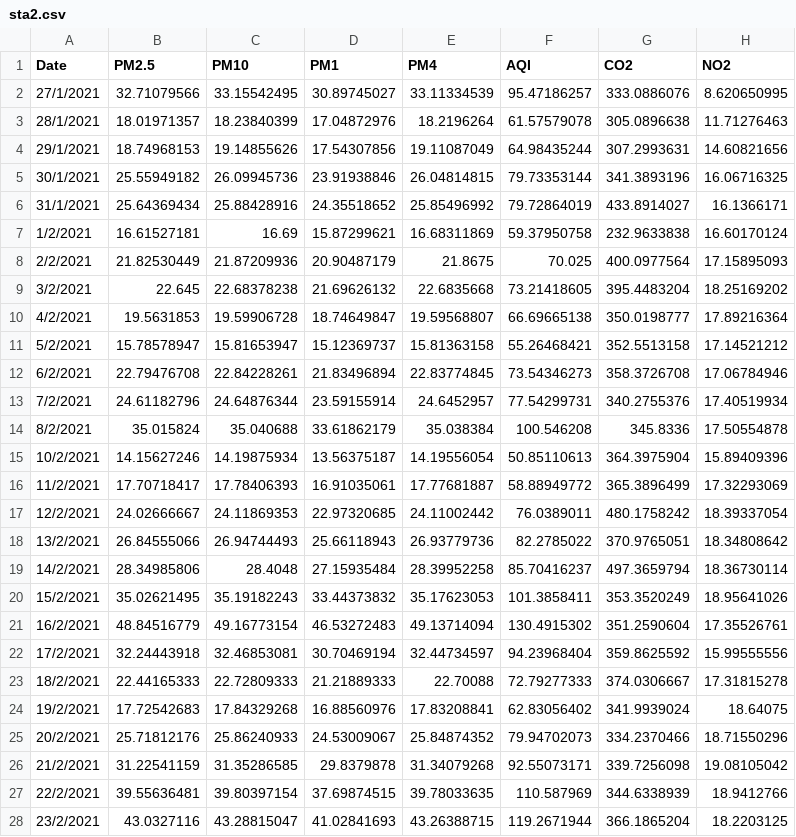
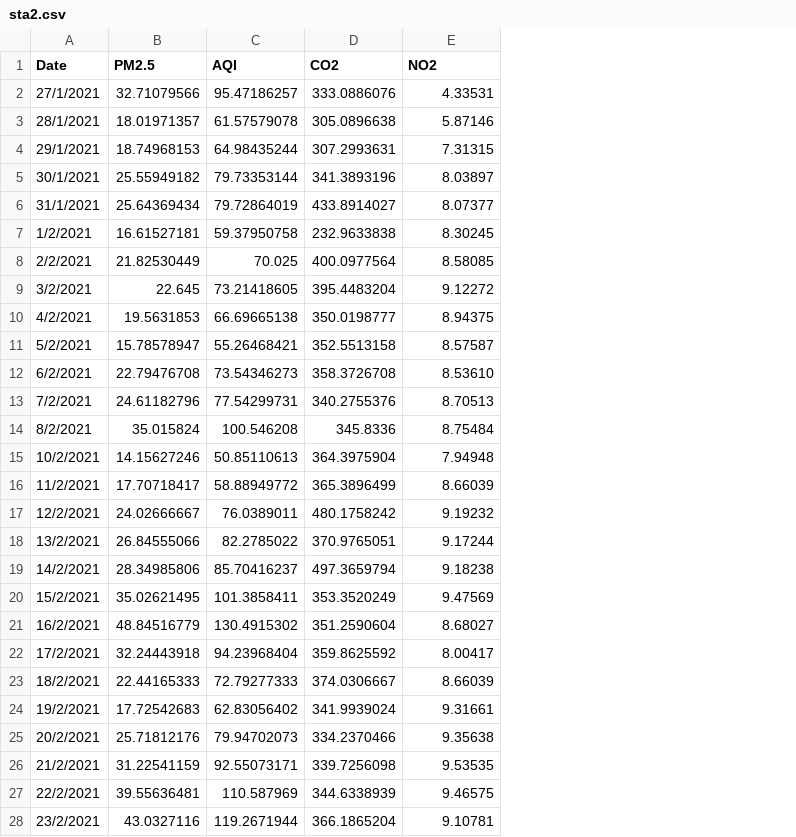
Before and after one commit to NitchamonSW/AirQuality, a CSV file: sta2.csv, drawn as a sheet; only a part is shown; removed rows and columns are numbered as before the commit, all else as after; the diff covers the shown part only; the diff names each change by its address in the sheet, - before the commit and + after, or states it on an @@ line.

Commit message:
Add files via upload

```diff
--- a/sta2.csv
+++ b/sta2.csv
-column C (PM10), rows 2-28: 33.15542495 | 18.23840399 | 19.14855626 | 26.09945736 | 25.88428916 | 16.69 | 21.87209936 | 22.68378238 | 19.59906728 | 15.81653947 | 22.84228261 | 24.64876344 | 35.040688 | 14.19875934 | 17.78406393 | 24.11869353 | 26.94744493 | 28.4048 | 35.19182243 | 49.16773154 | 32.46853081 | 22.72809333 | 17.84329268 | 25.86240933 | 31.35286585 | 39.80397154 | 43.28815047
-column D (PM1), rows 2-28: 30.89745027 | 17.04872976 | 17.54307856 | 23.91938846 | 24.35518652 | 15.87299621 | 20.90487179 | 21.69626132 | 18.74649847 | 15.12369737 | 21.83496894 | 23.59155914 | 33.61862179 | 13.56375187 | 16.91035061 | 22.97320685 | 25.66118943 | 27.15935484 | 33.44373832 | 46.53272483 | 30.70469194 | 21.21889333 | 16.88560976 | 24.53009067 | 29.8379878 | 37.69874515 | 41.02841693
-column E (PM4), rows 2-28: 33.11334539 | 18.2196264 | 19.11087049 | 26.04814815 | 25.85496992 | 16.68311869 | 21.8675 | 22.6835668 | 19.59568807 | 15.81363158 | 22.83774845 | 24.6452957 | 35.038384 | 14.19556054 | 17.77681887 | 24.11002442 | 26.93779736 | 28.39952258 | 35.17623053 | 49.13714094 | 32.44734597 | 22.70088 | 17.83208841 | 25.84874352 | 31.34079268 | 39.78033635 | 43.26388715
-E2 (NO2): 8.620650995
+E2 (NO2): 4.33531
-E3 (NO2): 11.71276463
+E3 (NO2): 5.87146
-E4 (NO2): 14.60821656
+E4 (NO2): 7.31315
-E5 (NO2): 16.06716325
+E5 (NO2): 8.03897
-E6 (NO2): 16.1366171
+E6 (NO2): 8.07377
-E7 (NO2): 16.60170124
+E7 (NO2): 8.30245
-E8 (NO2): 17.15895093
+E8 (NO2): 8.58085
-E9 (NO2): 18.25169202
+E9 (NO2): 9.12272
-E10 (NO2): 17.89216364
+E10 (NO2): 8.94375
-E11 (NO2): 17.14521212
+E11 (NO2): 8.57587
-E12 (NO2): 17.06784946
+E12 (NO2): 8.53610
-E13 (NO2): 17.40519934
+E13 (NO2): 8.70513
-E14 (NO2): 17.50554878
+E14 (NO2): 8.75484
-E15 (NO2): 15.89409396
+E15 (NO2): 7.94948
-E16 (NO2): 17.32293069
+E16 (NO2): 8.66039
-E17 (NO2): 18.39337054
+E17 (NO2): 9.19232
-E18 (NO2): 18.34808642
+E18 (NO2): 9.17244
-E19 (NO2): 18.36730114
+E19 (NO2): 9.18238
-E20 (NO2): 18.95641026
+E20 (NO2): 9.47569
-E21 (NO2): 17.35526761
+E21 (NO2): 8.68027
-E22 (NO2): 15.99555556
+E22 (NO2): 8.00417
-E23 (NO2): 17.31815278
+E23 (NO2): 8.66039
-E24 (NO2): 18.64075
+E24 (NO2): 9.31661
-E25 (NO2): 18.71550296
+E25 (NO2): 9.35638
-E26 (NO2): 19.08105042
+E26 (NO2): 9.53535
-E27 (NO2): 18.9412766
+E27 (NO2): 9.46575
-E28 (NO2): 18.2203125
+E28 (NO2): 9.10781
```
Also changed, not shown: 11 edited cells elsewhere in this file.
